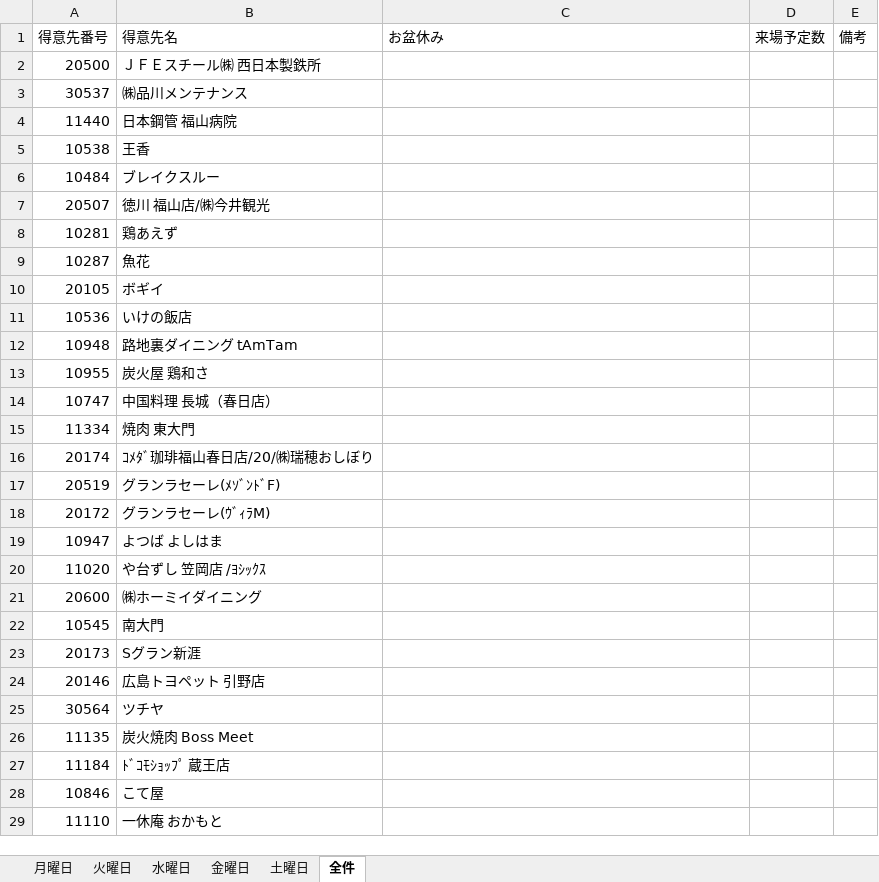
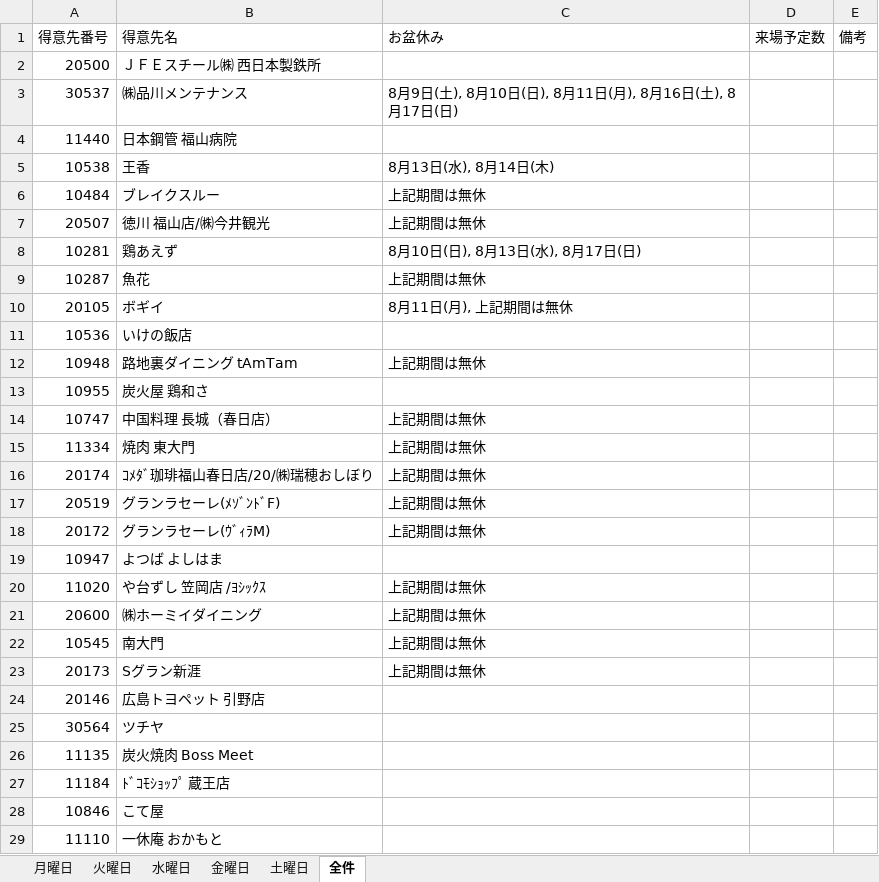
Before and after one commit to MizoueKazuya/streamlit-gsheet-app, an Excel workbook: 福山Cコース.xlsx, sheet 全件, drawn as a sheet; only a part is shown; values as stored, in another font and other column widths than the file's, no cell formats; charts and pictures and table styles not drawn; the diff names each change by its address in the sheet, - before the commit and + after, or states it on an @@ line.

```diff
--- a/福山Cコース.xlsx (sheet 全件)
+++ b/福山Cコース.xlsx (sheet 全件)
-C3 (お盆休み): (empty)
+C3 (お盆休み): 8月9日(土), 8月10日(日), 8月11日(月), 8月16日(土), 8月17日(日)
-C5 (お盆休み): (empty)
+C5 (お盆休み): 8月13日(水), 8月14日(木)
-C6:C7 (お盆休み): (empty)
+C6:C7 (お盆休み): 上記期間は無休
-C8 (お盆休み): (empty)
+C8 (お盆休み): 8月10日(日), 8月13日(水), 8月17日(日)
-C9 (お盆休み): (empty)
+C9 (お盆休み): 上記期間は無休
-C10 (お盆休み): (empty)
+C10 (お盆休み): 8月11日(月), 上記期間は無休
-C12 (お盆休み): (empty)
+C12 (お盆休み): 上記期間は無休
-C14:C18 (お盆休み): (empty)
+C14:C18 (お盆休み): 上記期間は無休
-C20:C23 (お盆休み): (empty)
+C20:C23 (お盆休み): 上記期間は無休
```
Also changed, not shown: sheet 火曜日, sheet 土曜日, sheet 水曜日, cell formats, 福山Aコース.xlsx, 福山Bコース.xlsx.
